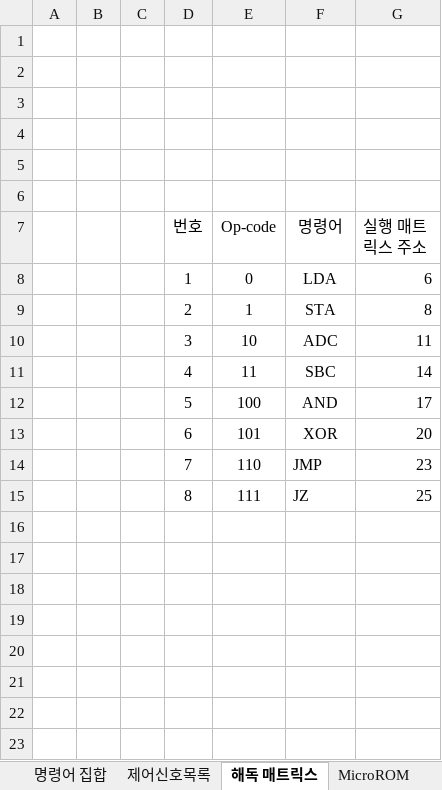
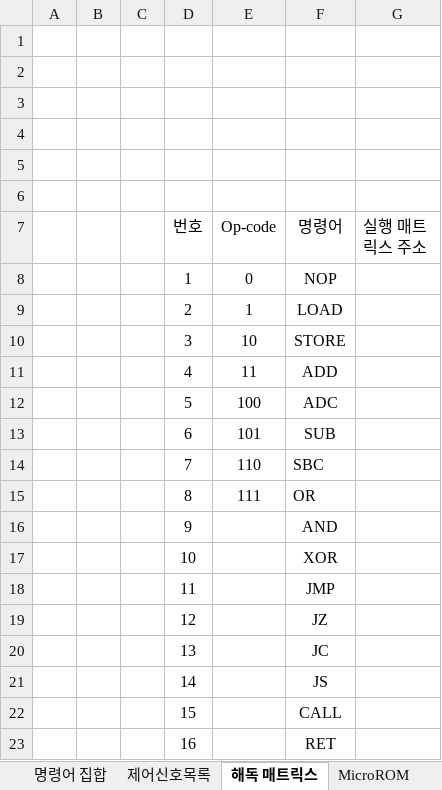
Before and after one commit to RadeonHD6750/Relay4bitComputer, an Excel workbook: 설계/relay computer.xlsx, sheet 해독 매트릭스, drawn as a sheet; values as stored, in another font and other column widths than the file's, no borders; the diff names each change by its address in the sheet, - before the commit and + after, or states it on an @@ line.

Commit message:
2026-05-29
이왕 하는 거, 명령어 16개로 증설
명령어 매트릭스 수정해야됨
로직블럭 아트웍 해야됨

```diff
--- a/설계/relay computer.xlsx (sheet 해독 매트릭스)
+++ b/설계/relay computer.xlsx (sheet 해독 매트릭스)
-F8 (명령어): LDA
+F8 (명령어): NOP
-G8 (실행 매트릭스 주소): 6
+G8 (실행 매트릭스 주소): (empty)
-F9 (명령어): STA
+F9 (명령어): LOAD
-G9 (실행 매트릭스 주소): 8
+G9 (실행 매트릭스 주소): (empty)
-F10 (명령어): ADC
+F10 (명령어): STORE
-G10 (실행 매트릭스 주소): 11
+G10 (실행 매트릭스 주소): (empty)
-F11 (명령어): SBC
+F11 (명령어): ADD
-G11 (실행 매트릭스 주소): 14
+G11 (실행 매트릭스 주소): (empty)
-F12 (명령어): AND
+F12 (명령어): ADC
-G12 (실행 매트릭스 주소): 17
+G12 (실행 매트릭스 주소): (empty)
-F13 (명령어): XOR
+F13 (명령어): SUB
-G13 (실행 매트릭스 주소): 20
+G13 (실행 매트릭스 주소): (empty)
-F14 (명령어): JMP
+F14 (명령어): SBC
-G14 (실행 매트릭스 주소): 23
+G14 (실행 매트릭스 주소): (empty)
-F15 (명령어): JZ
+F15 (명령어): OR
-G15 (실행 매트릭스 주소): 25
+G15 (실행 매트릭스 주소): (empty)
+row 16:  |  |  | 9 |  | AND
+row 17:  |  |  | 10 |  | XOR
+row 18:  |  |  | 11 |  | JMP
+row 19:  |  |  | 12 |  | JZ
+row 20:  |  |  | 13 |  | JC
+row 21:  |  |  | 14 |  | JS
+row 22:  |  |  | 15 |  | CALL
+row 23:  |  |  | 16 |  | RET
```
Also changed, not shown: sheet 명령어 집합, sheet 제어신호목록, 4 other files.
